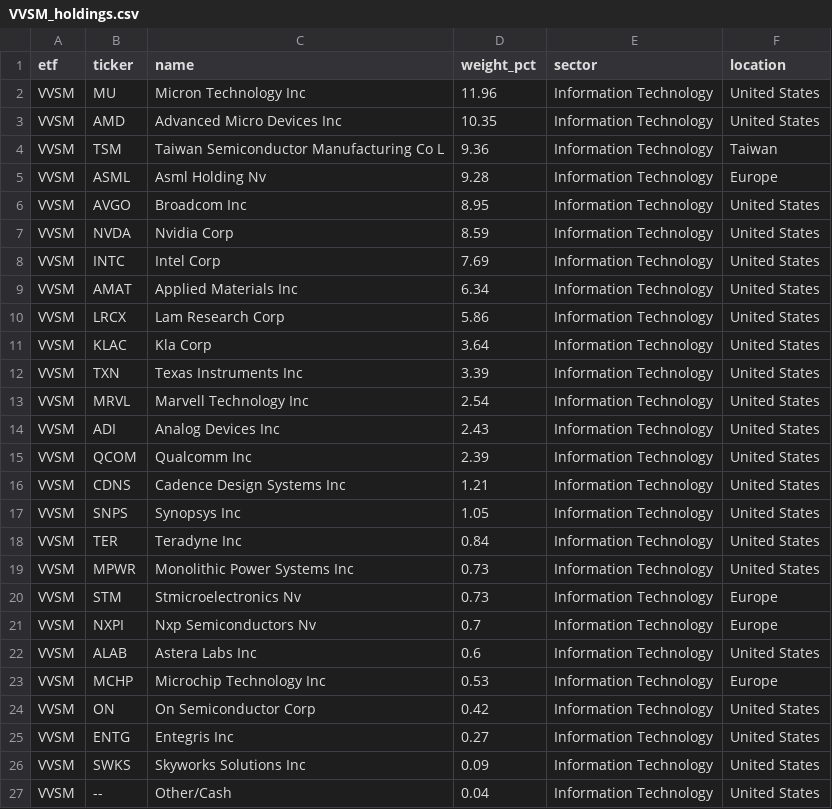
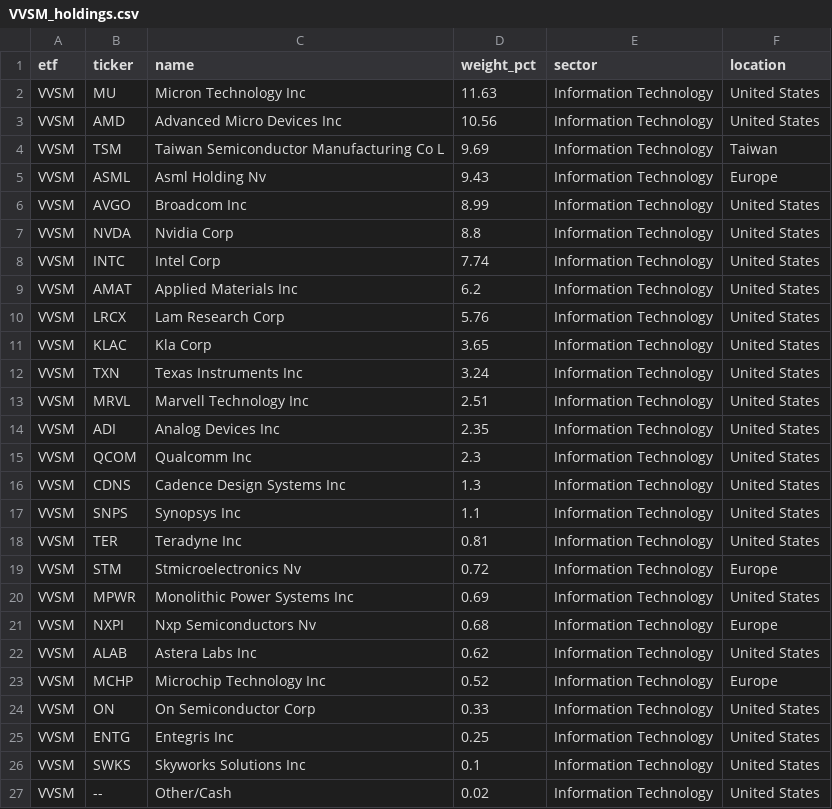
Before and after one commit to AndyOPDev/portfolio-tracker, a CSV file: data/holdings/VVSM_holdings.csv, drawn as a sheet.

```diff
--- a/data/holdings/VVSM_holdings.csv
+++ b/data/holdings/VVSM_holdings.csv
@@ -1,27 +1,27 @@
 etf,ticker,name,weight_pct,sector,location
-VVSM,MU,Micron Technology Inc,11.96,Information Technology,United States
-VVSM,AMD,Advanced Micro Devices Inc,10.35,Information Technology,United States
-VVSM,TSM,Taiwan Semiconductor Manufacturing Co L,9.36,Information Technology,Taiwan
-VVSM,ASML,Asml Holding Nv,9.28,Information Technology,Europe
-VVSM,AVGO,Broadcom Inc,8.95,Information Technology,United States
-VVSM,NVDA,Nvidia Corp,8.59,Information Technology,United States
-VVSM,INTC,Intel Corp,7.69,Information Technology,United States
-VVSM,AMAT,Applied Materials Inc,6.34,Information Technology,United States
-VVSM,LRCX,Lam Research Corp,5.86,Information Technology,United States
-VVSM,KLAC,Kla Corp,3.64,Information Technology,United States
-VVSM,TXN,Texas Instruments Inc,3.39,Information Technology,United States
-VVSM,MRVL,Marvell Technology Inc,2.54,Information Technology,United States
-VVSM,ADI,Analog Devices Inc,2.43,Information Technology,United States
-VVSM,QCOM,Qualcomm Inc,2.39,Information Technology,United States
-VVSM,CDNS,Cadence Design Systems Inc,1.21,Information Technology,United States
-VVSM,SNPS,Synopsys Inc,1.05,Information Technology,United States
-VVSM,TER,Teradyne Inc,0.84,Information Technology,United States
-VVSM,MPWR,Monolithic Power Systems Inc,0.73,Information Technology,United States
-VVSM,STM,Stmicroelectronics Nv,0.73,Information Technology,Europe
-VVSM,NXPI,Nxp Semiconductors Nv,0.7,Information Technology,Europe
-VVSM,ALAB,Astera Labs Inc,0.6,Information Technology,United States
-VVSM,MCHP,Microchip Technology Inc,0.53,Information Technology,Europe
-VVSM,ON,On Semiconductor Corp,0.42,Information Technology,United States
-VVSM,ENTG,Entegris Inc,0.27,Information Technology,United States
-VVSM,SWKS,Skyworks Solutions Inc,0.09,Information Technology,United States
-VVSM,--,Other/Cash,0.04,Information Technology,United States
+VVSM,MU,Micron Technology Inc,11.63,Information Technology,United States
+VVSM,AMD,Advanced Micro Devices Inc,10.56,Information Technology,United States
+VVSM,TSM,Taiwan Semiconductor Manufacturing Co L,9.69,Information Technology,Taiwan
+VVSM,ASML,Asml Holding Nv,9.43,Information Technology,Europe
+VVSM,AVGO,Broadcom Inc,8.99,Information Technology,United States
+VVSM,NVDA,Nvidia Corp,8.8,Information Technology,United States
+VVSM,INTC,Intel Corp,7.74,Information Technology,United States
+VVSM,AMAT,Applied Materials Inc,6.2,Information Technology,United States
+VVSM,LRCX,Lam Research Corp,5.76,Information Technology,United States
+VVSM,KLAC,Kla Corp,3.65,Information Technology,United States
+VVSM,TXN,Texas Instruments Inc,3.24,Information Technology,United States
+VVSM,MRVL,Marvell Technology Inc,2.51,Information Technology,United States
+VVSM,ADI,Analog Devices Inc,2.35,Information Technology,United States
+VVSM,QCOM,Qualcomm Inc,2.3,Information Technology,United States
+VVSM,CDNS,Cadence Design Systems Inc,1.3,Information Technology,United States
+VVSM,SNPS,Synopsys Inc,1.1,Information Technology,United States
+VVSM,TER,Teradyne Inc,0.81,Information Technology,United States
+VVSM,STM,Stmicroelectronics Nv,0.72,Information Technology,Europe
+VVSM,MPWR,Monolithic Power Systems Inc,0.69,Information Technology,United States
+VVSM,NXPI,Nxp Semiconductors Nv,0.68,Information Technology,Europe
+VVSM,ALAB,Astera Labs Inc,0.62,Information Technology,United States
+VVSM,MCHP,Microchip Technology Inc,0.52,Information Technology,Europe
+VVSM,ON,On Semiconductor Corp,0.33,Information Technology,United States
+VVSM,ENTG,Entegris Inc,0.25,Information Technology,United States
+VVSM,SWKS,Skyworks Solutions Inc,0.1,Information Technology,United States
+VVSM,--,Other/Cash,0.02,Information Technology,United States
```
Also changed, not shown: 4 other files.
